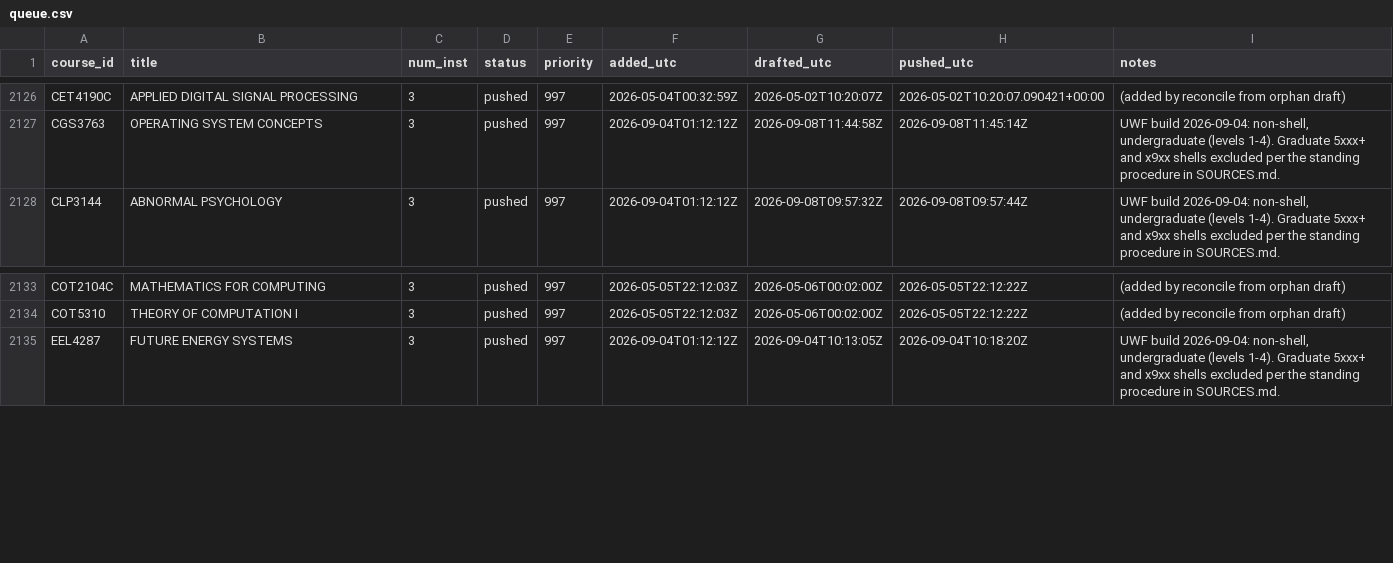
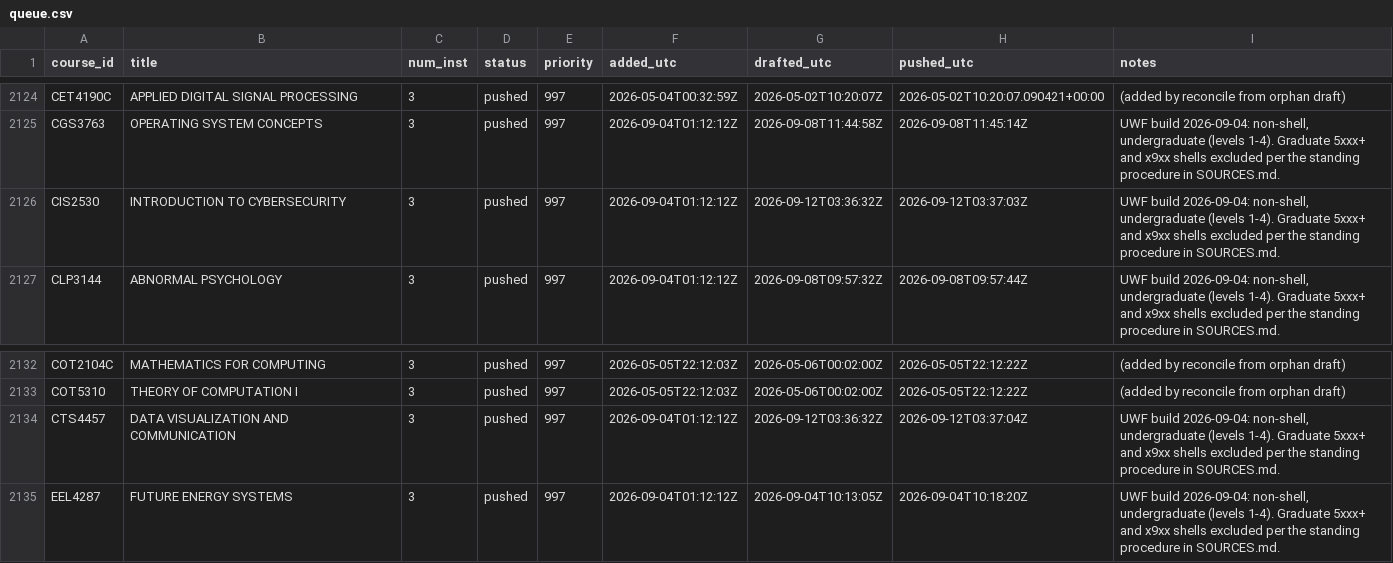
Before and after one commit to reaglin/CIATLE-REPO, a CSV file: Tools/queue.csv, drawn as a sheet; only a part is shown, gaps mark what is left out; the diff covers the shown part only; the diff names each change by its address in the sheet, - before the commit and + after, or states it on an @@ line.

```diff
--- a/Tools/queue.csv
+++ b/Tools/queue.csv
+row 2126: CIS2530 | INTRODUCTION TO CYBERSECURITY | 3 | pushed | 997 | 2026-09-04T01:12:12Z | 2026-09-12T03:36:32Z | 2026-09-12T03:37:03Z | UWF build 2026-09-04: non-shell, undergraduate (levels 1-4). Graduate 5xxx+ and x9xx shells excluded per the standing procedure in SOURCES.md.
+row 2134: CTS4457 | DATA VISUALIZATION AND COMMUNICATION | 3 | pushed | 997 | 2026-09-04T01:12:12Z | 2026-09-12T03:36:32Z | 2026-09-12T03:37:04Z | UWF build 2026-09-04: non-shell, undergraduate (levels 1-4). Graduate 5xxx+ and x9xx shells excluded per the standing procedure in SOURCES.md.
```
Also changed, not shown: 4 added rows, 6 removed rows and 24 edited cells elsewhere in this file, 2 other files.
